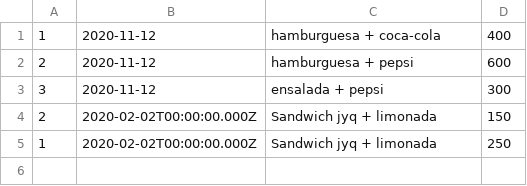
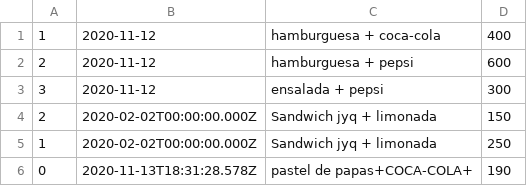
Before and after one commit to AntonellaAguirreToscani/tucanteen, a CSV file: back-end-nest/config/sales.csv, drawn as a sheet.

```diff
--- a/back-end-nest/config/sales.csv
+++ b/back-end-nest/config/sales.csv
@@ -5 +5,2 @@
 1,2020-02-02T00:00:00.000Z,Sandwich jyq + limonada,250
+0,2020-11-13T18:31:28.578Z,pastel de papas+COCA-COLA+,190
```
Also changed, not shown: back-end-nest/config/orders.csv.
